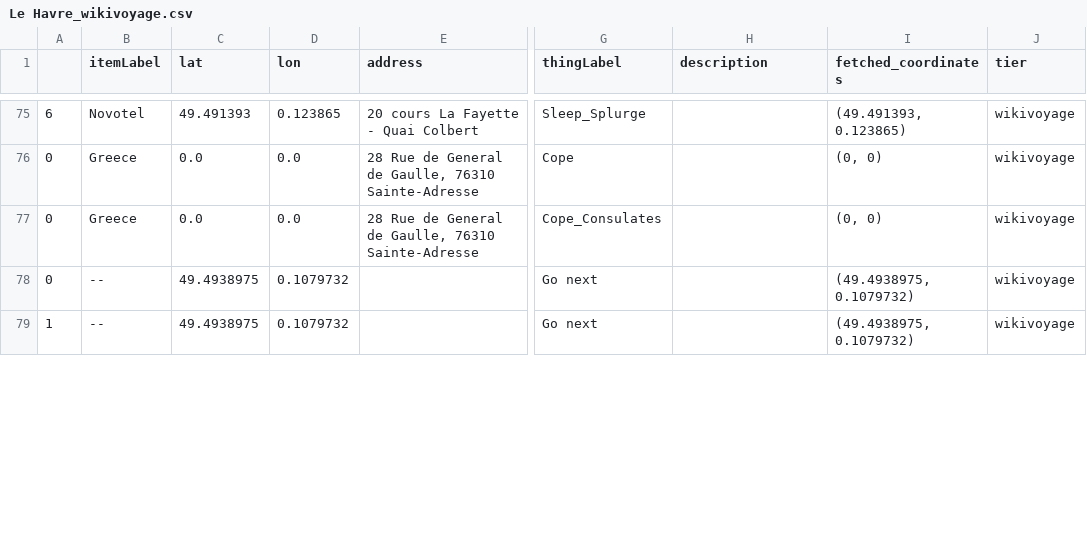
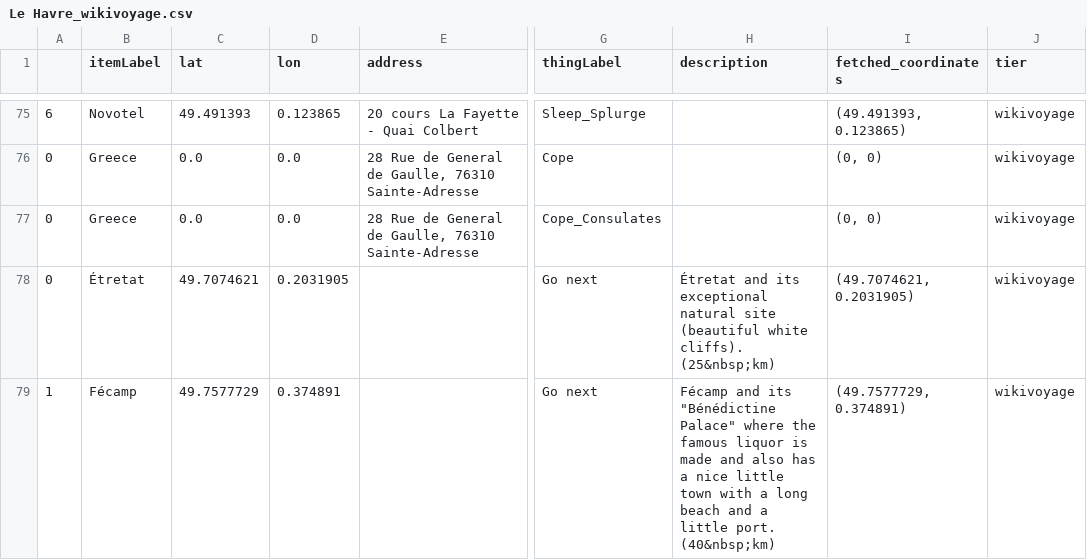
Before and after one commit to geldbogen/Wikipedia_Map_Maker, a CSV file: data/Le Havre/Le Havre_wikivoyage.csv, drawn as a sheet; only a part is shown, gaps mark what is left out; the diff covers the shown part only; the diff names each change by its address in the sheet, - before the commit and + after, or states it on an @@ line.

```diff
--- a/data/Le Havre/Le Havre_wikivoyage.csv
+++ b/data/Le Havre/Le Havre_wikivoyage.csv
-B78 (itemLabel): --
+B78 (itemLabel): Étretat
-C78 (lat): 49.4938975
+C78 (lat): 49.7074621
-D78 (lon): 0.1079732
+D78 (lon): 0.2031905
-H78 (description): (empty)
+H78 (description): Étretat and its exceptional natural site (beautiful white cliffs). (25&nbsp;km)
-I78 (fetched_coordinates): (49.4938975, 0.1079732)
+I78 (fetched_coordinates): (49.7074621, 0.2031905)
-B79 (itemLabel): --
+B79 (itemLabel): Fécamp
-C79 (lat): 49.4938975
+C79 (lat): 49.7577729
-D79 (lon): 0.1079732
+D79 (lon): 0.374891
-H79 (description): (empty)
+H79 (description): Fécamp and its "Bénédictine Palace" where the famous liquor is made and also has a nice little town with a long beach and a little port. (40&nbsp;km)
-I79 (fetched_coordinates): (49.4938975, 0.1079732)
+I79 (fetched_coordinates): (49.7577729, 0.374891)
```
Also changed, not shown: 38 edited cells elsewhere in this file, data/Le Havre/Le Havre_places.csv, data/Le Havre/final_Le Havre.csv, 3 other files.
